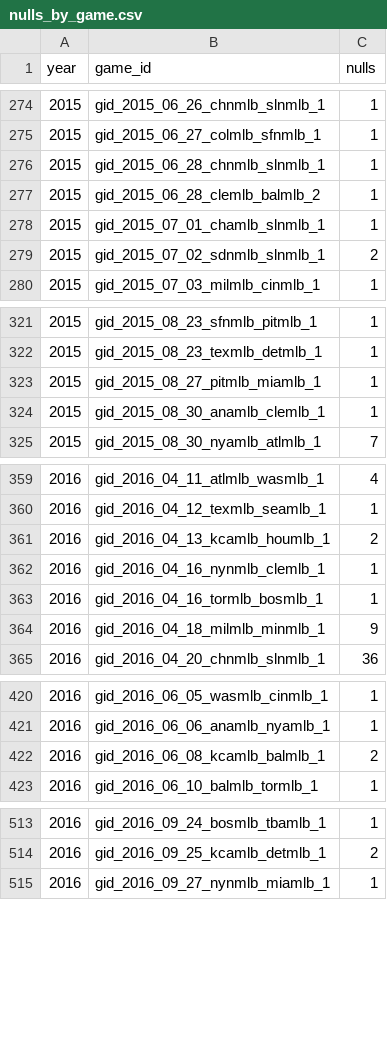
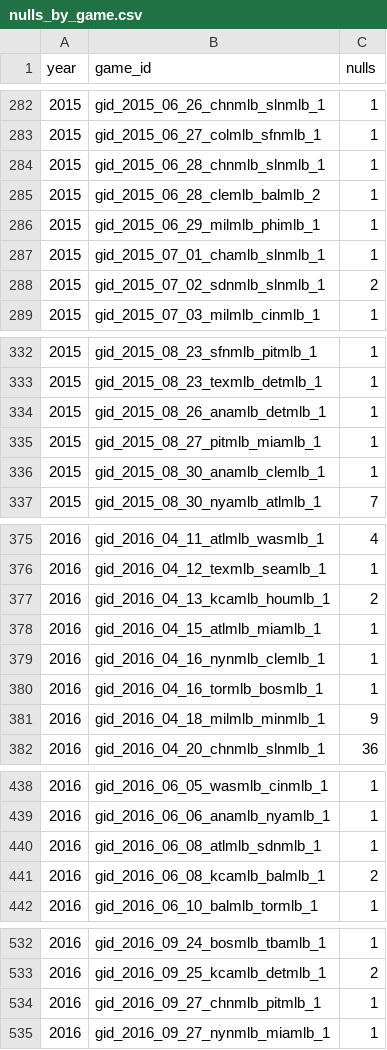
Before and after one commit to benp2443/MLB, a CSV file: visualisations/nulls/nulls_by_game.csv, drawn as a sheet; only a part is shown, gaps mark what is left out; the diff covers the shown part only.

```diff
--- a/visualisations/nulls/nulls_by_game.csv
+++ b/visualisations/nulls/nulls_by_game.csv
@@ -277,2 +285,3 @@ year,game_id,nulls
 2015,gid_2015_06_28_clemlb_balmlb_2,1
+2015,gid_2015_06_29_milmlb_phimlb_1,1
 2015,gid_2015_07_01_chamlb_slnmlb_1,1
@@ -322,2 +333,3 @@ year,game_id,nulls
 2015,gid_2015_08_23_texmlb_detmlb_1,1
+2015,gid_2015_08_26_anamlb_detmlb_1,1
 2015,gid_2015_08_27_pitmlb_miamlb_1,1
@@ -361,2 +377,3 @@ year,game_id,nulls
 2016,gid_2016_04_13_kcamlb_houmlb_1,2
+2016,gid_2016_04_15_atlmlb_miamlb_1,1
 2016,gid_2016_04_16_nynmlb_clemlb_1,1
@@ -421,2 +439,3 @@ year,game_id,nulls
 2016,gid_2016_06_06_anamlb_nyamlb_1,1
+2016,gid_2016_06_08_atlmlb_sdnmlb_1,1
 2016,gid_2016_06_08_kcamlb_balmlb_1,2
@@ -514,2 +533,3 @@ year,game_id,nulls
 2016,gid_2016_09_25_kcamlb_detmlb_1,2
+2016,gid_2016_09_27_chnmlb_pitmlb_1,1
 2016,gid_2016_09_27_nynmlb_miamlb_1,1
```
Also changed, not shown: 19 added rows and 16 edited cells elsewhere in this file, visualisations/Nulls/consec_nulls.csv, visualisations/nulls/pitch_type_nulls.csv, 8 other files.
